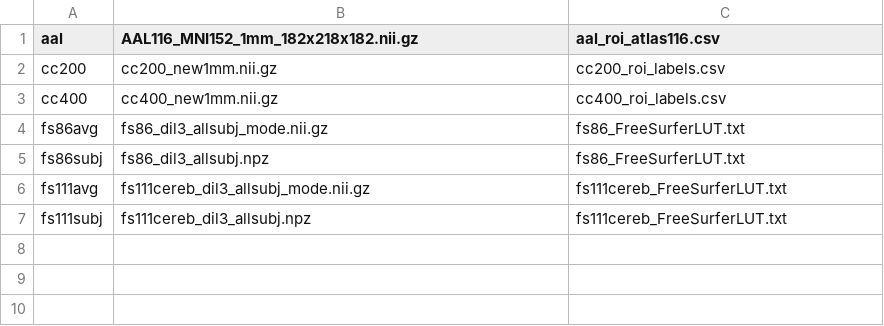
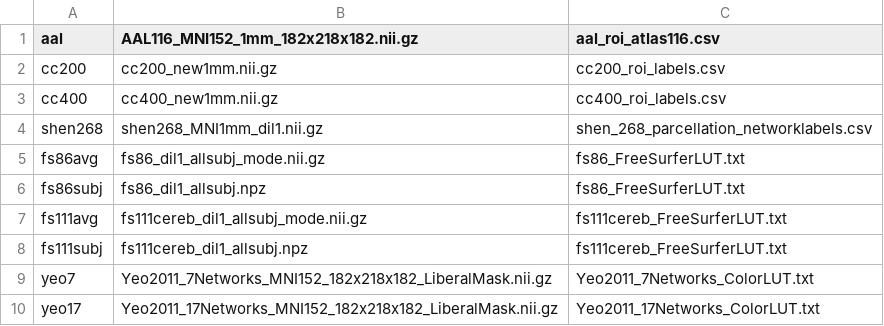
Before and after one commit to kjamison/nemo, a CSV file: website/atlases/atlas_list.csv, drawn as a sheet.

Commit message:
bugfixes for new version, removing hardcoded s3 paths, update README, add parc thumbnails to website

```diff
--- a/website/atlases/atlas_list.csv
+++ b/website/atlases/atlas_list.csv
@@ -3,5 +3,8 @@ cc200,cc200_new1mm.nii.gz,cc200_roi_labels.csv
 cc400,cc400_new1mm.nii.gz,cc400_roi_labels.csv
-fs86avg,fs86_dil3_allsubj_mode.nii.gz,fs86_FreeSurferLUT.txt
-fs86subj,fs86_dil3_allsubj.npz,fs86_FreeSurferLUT.txt
-fs111avg,fs111cereb_dil3_allsubj_mode.nii.gz,fs111cereb_FreeSurferLUT.txt
-fs111subj,fs111cereb_dil3_allsubj.npz,fs111cereb_FreeSurferLUT.txt
+shen268,shen268_MNI1mm_dil1.nii.gz,shen_268_parcellation_networklabels.csv
+fs86avg,fs86_dil1_allsubj_mode.nii.gz,fs86_FreeSurferLUT.txt
+fs86subj,fs86_dil1_allsubj.npz,fs86_FreeSurferLUT.txt
+fs111avg,fs111cereb_dil1_allsubj_mode.nii.gz,fs111cereb_FreeSurferLUT.txt
+fs111subj,fs111cereb_dil1_allsubj.npz,fs111cereb_FreeSurferLUT.txt
+yeo7,Yeo2011_7Networks_MNI152_182x218x182_LiberalMask.nii.gz,Yeo2011_7Networks_ColorLUT.txt
+yeo17,Yeo2011_17Networks_MNI152_182x218x182_LiberalMask.nii.gz,Yeo2011_17Networks_ColorLUT.txt
```
Also changed, not shown: 46 other files.
